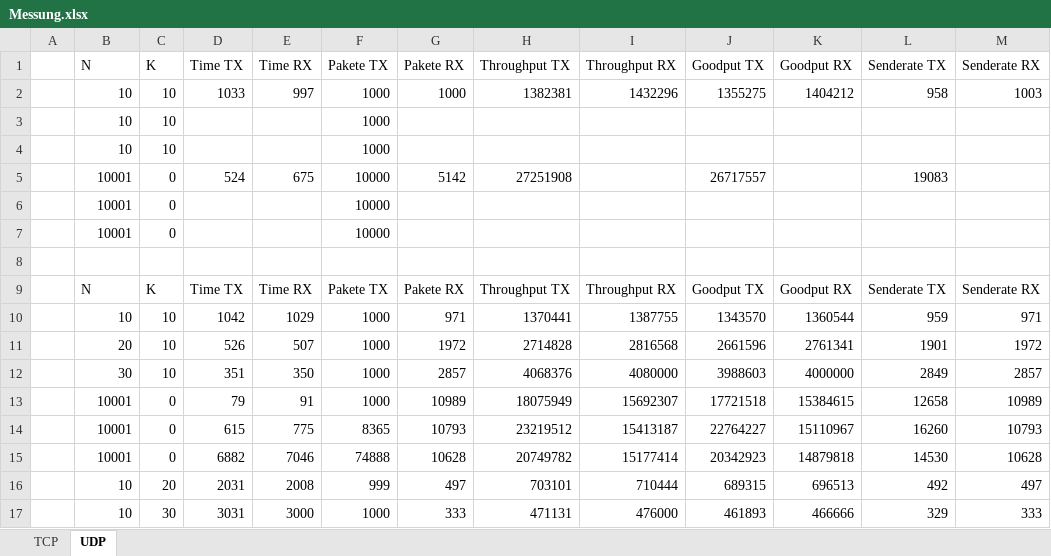
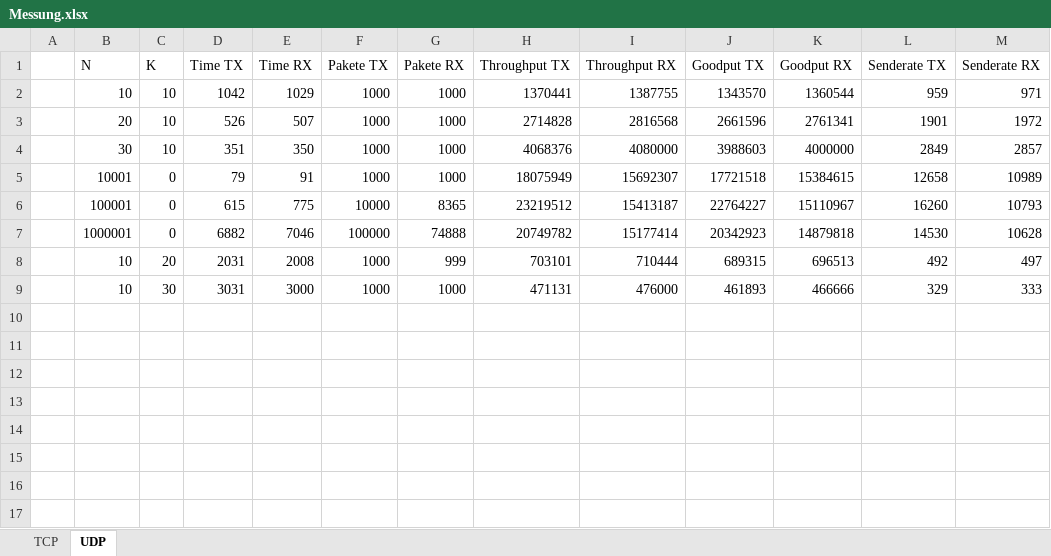
Before and after one commit to worldpotato-university/Netzwerke_Uebungen_1, an Excel workbook: uebung6/Messung.xlsx, sheet UDP, drawn as a sheet; values as stored, in another font and other column widths than the file's, no borders; charts and pictures and table styles not drawn; removed rows and columns are numbered as before the commit, all else as after; the diff names each change by its address in the sheet, - before the commit and + after, or states it on an @@ line.

```diff
--- a/uebung6/Messung.xlsx (sheet UDP)
+++ b/uebung6/Messung.xlsx (sheet UDP)
-row 2:  | 10 | 10 | 1033 | 997 | 1000 | 1000 | 1382381 | 1432296 | 1355275 | 1404212 | 958 | 1003
-row 3:  | 10 | 10 |  |  | 1000
-row 4:  | 10 | 10 |  |  | 1000
-row 5:  | 10001 | 0 | 524 | 675 | 10000 | 5142 | 27251908 |  | 26717557 |  | 19083
-row 6:  | 10001 | 0 |  |  | 10000
-row 7:  | 10001 | 0 |  |  | 10000
-row 8: (empty)
-row 9:  | N | K | Time TX | Time RX | Pakete TX | Pakete RX | Throughput TX | Throughput RX | Goodput TX | Goodput RX | Senderate TX | Senderate RX
-G2 (Pakete RX): 971
+G2 (Pakete RX): 1000
-G3 (Pakete RX): 1972
+G3 (Pakete RX): 1000
-G4 (Pakete RX): 2857
+G4 (Pakete RX): 1000
-G5 (Pakete RX): 10989
+G5 (Pakete RX): 1000
-B6 (N): 10001
+B6 (N): 100001
-F6 (Pakete TX): 8365
+F6 (Pakete TX): 10000
-G6 (Pakete RX): 10793
+G6 (Pakete RX): 8365
-B7 (N): 10001
+B7 (N): 1000001
-F7 (Pakete TX): 74888
+F7 (Pakete TX): 100000
-G7 (Pakete RX): 10628
+G7 (Pakete RX): 74888
-F8 (Pakete TX): 999
+F8 (Pakete TX): 1000
-G8 (Pakete RX): 497
+G8 (Pakete RX): 999
-G9 (Pakete RX): 333
+G9 (Pakete RX): 1000
```
Also changed, not shown: charts or pictures, 2 other files.
